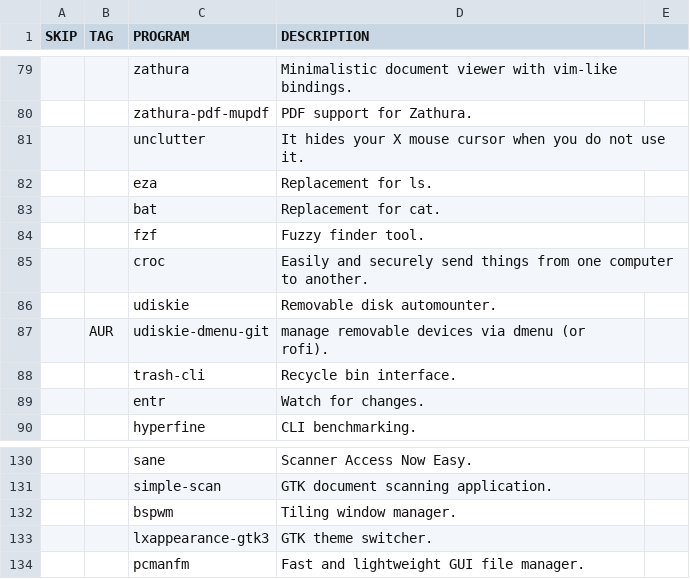
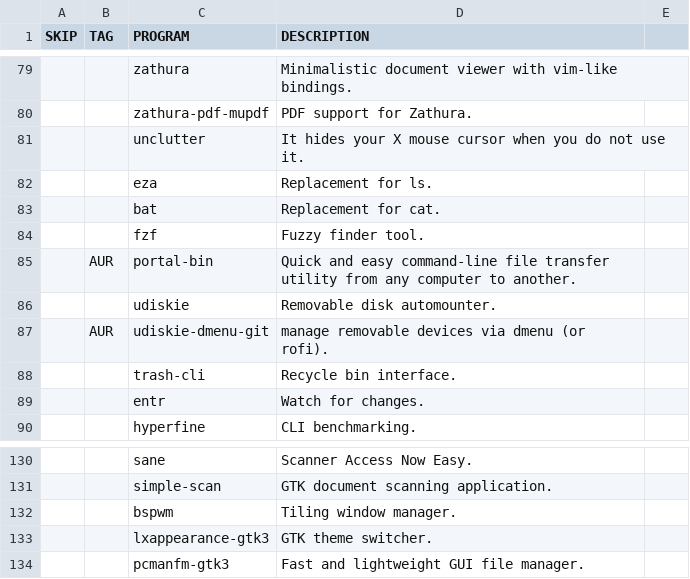
Before and after one commit to WIttyJudge/dotfiles, a CSV file: packages.csv, drawn as a sheet; only a part is shown, gaps mark what is left out; removed rows and columns are numbered as before the commit, all else as after; the diff names each change by its address in the sheet, - before the commit and + after, or states it on an @@ line.

```diff
--- a/packages.csv
+++ b/packages.csv
-row 85:  |  | croc | Easily and securely send things from one computer to another.
+row 85:  | AUR | portal-bin | Quick and easy command-line file transfer utility from any computer to another.
-C134 (PROGRAM): pcmanfm
+C134 (PROGRAM): pcmanfm-gtk3
```
Also changed, not shown: 7 other files.
